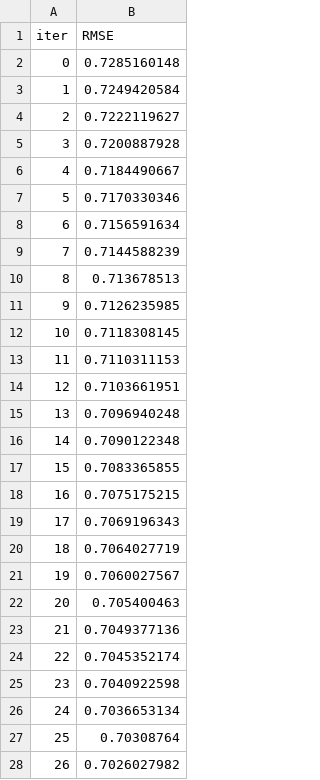
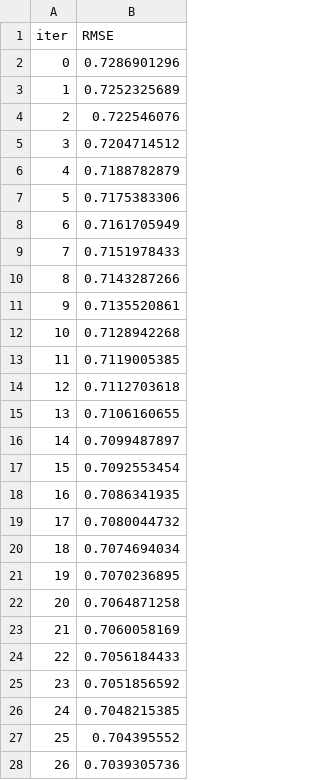
Before and after one commit to ds-wook/Tabular-Playground, a TSV file: src/Tabular-Playground/catboost_info/learn_error.tsv, drawn as a sheet; only a part is shown; the diff covers the shown part only.

```diff
--- a/src/Tabular-Playground/catboost_info/learn_error.tsv
+++ b/src/Tabular-Playground/catboost_info/learn_error.tsv
@@ -1,28 +1,28 @@
 iter	RMSE
-0	0.7285160148
-1	0.7249420584
-2	0.7222119627
-3	0.7200887928
-4	0.7184490667
-5	0.7170330346
-6	0.7156591634
-7	0.7144588239
-8	0.713678513
-9	0.7126235985
-10	0.7118308145
-11	0.7110311153
-12	0.7103661951
-13	0.7096940248
-14	0.7090122348
-15	0.7083365855
-16	0.7075175215
-17	0.7069196343
-18	0.7064027719
-19	0.7060027567
-20	0.705400463
-21	0.7049377136
-22	0.7045352174
-23	0.7040922598
-24	0.7036653134
-25	0.70308764
-26	0.7026027982
+0	0.7286901296
+1	0.7252325689
+2	0.722546076
+3	0.7204714512
+4	0.7188782879
+5	0.7175383306
+6	0.7161705949
+7	0.7151978433
+8	0.7143287266
+9	0.7135520861
+10	0.7128942268
+11	0.7119005385
+12	0.7112703618
+13	0.7106160655
+14	0.7099487897
+15	0.7092553454
+16	0.7086341935
+17	0.7080044732
+18	0.7074694034
+19	0.7070236895
+20	0.7064871258
+21	0.7060058169
+22	0.7056184433
+23	0.7051856592
+24	0.7048215385
+25	0.704395552
+26	0.7039305736
```
Also changed, not shown: 73 edited cells elsewhere in this file, src/Tabular-Playground/catboost_info/time_left.tsv, 10 other files.
